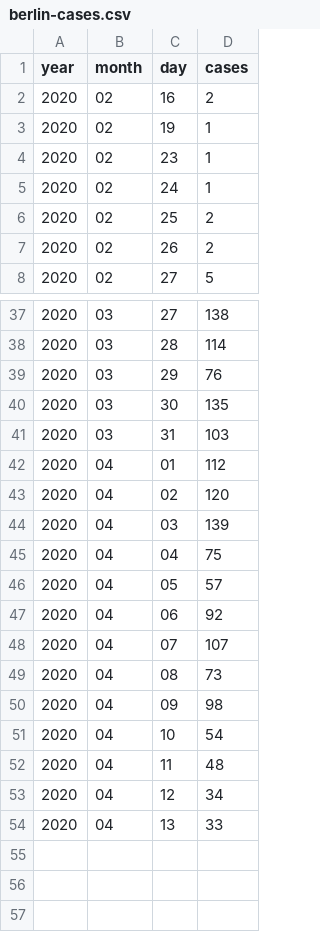
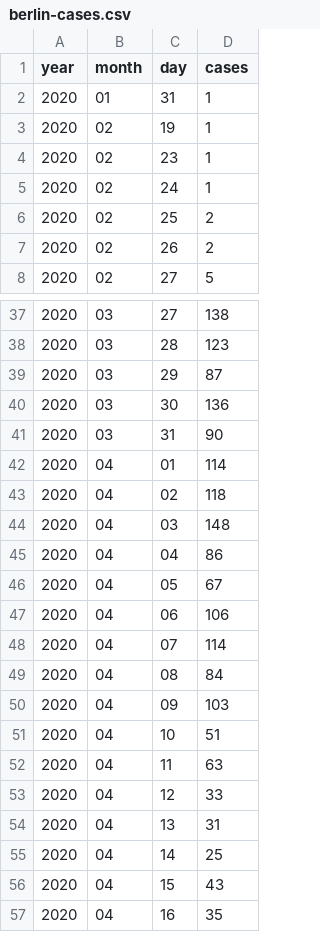
Before and after one commit to matsim-vsp/covid-sim, a CSV file: src/assets/berlin-cases.csv, drawn as a sheet; only a part is shown, gaps mark what is left out; the diff covers the shown part only.

```diff
--- a/src/assets/berlin-cases.csv
+++ b/src/assets/berlin-cases.csv
@@ -1,3 +1,3 @@
 year,month,day,cases
-2020,02,16,2
+2020,01,31,1
 2020,02,19,1
@@ -37,18 +37,21 @@ year,month,day,cases
 2020,03,27,138
-2020,03,28,114
-2020,03,29,76
-2020,03,30,135
-2020,03,31,103
-2020,04,01,112
-2020,04,02,120
-2020,04,03,139
-2020,04,04,75
-2020,04,05,57
-2020,04,06,92
-2020,04,07,107
-2020,04,08,73
-2020,04,09,98
-2020,04,10,54
-2020,04,11,48
-2020,04,12,34
-2020,04,13,33
+2020,03,28,123
+2020,03,29,87
+2020,03,30,136
+2020,03,31,90
+2020,04,01,114
+2020,04,02,118
+2020,04,03,148
+2020,04,04,86
+2020,04,05,67
+2020,04,06,106
+2020,04,07,114
+2020,04,08,84
+2020,04,09,103
+2020,04,10,51
+2020,04,11,63
+2020,04,12,33
+2020,04,13,31
+2020,04,14,25
+2020,04,15,43
+2020,04,16,35
```
Also changed, not shown: 21 edited cells elsewhere in this file, 4 other files.
